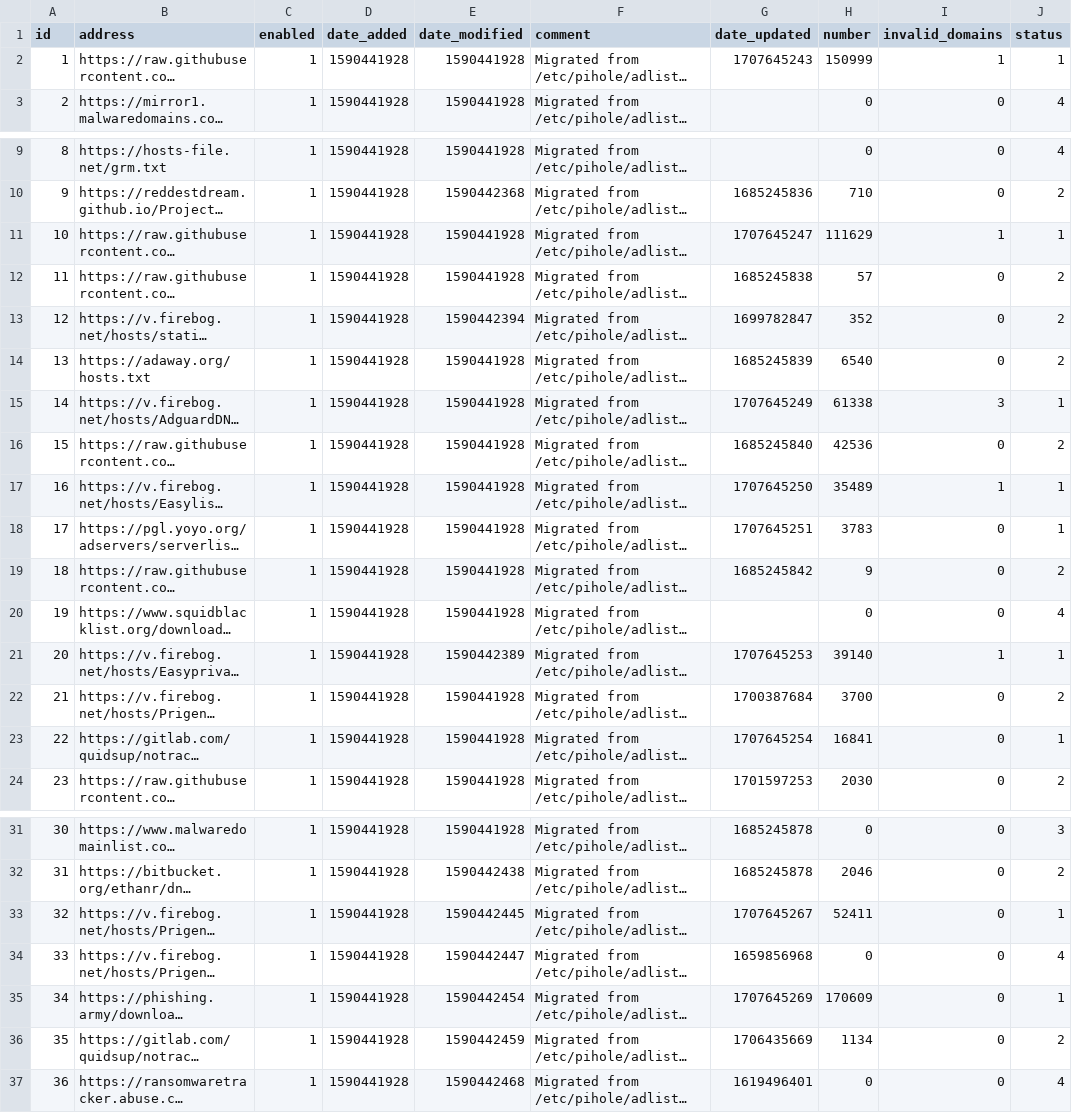
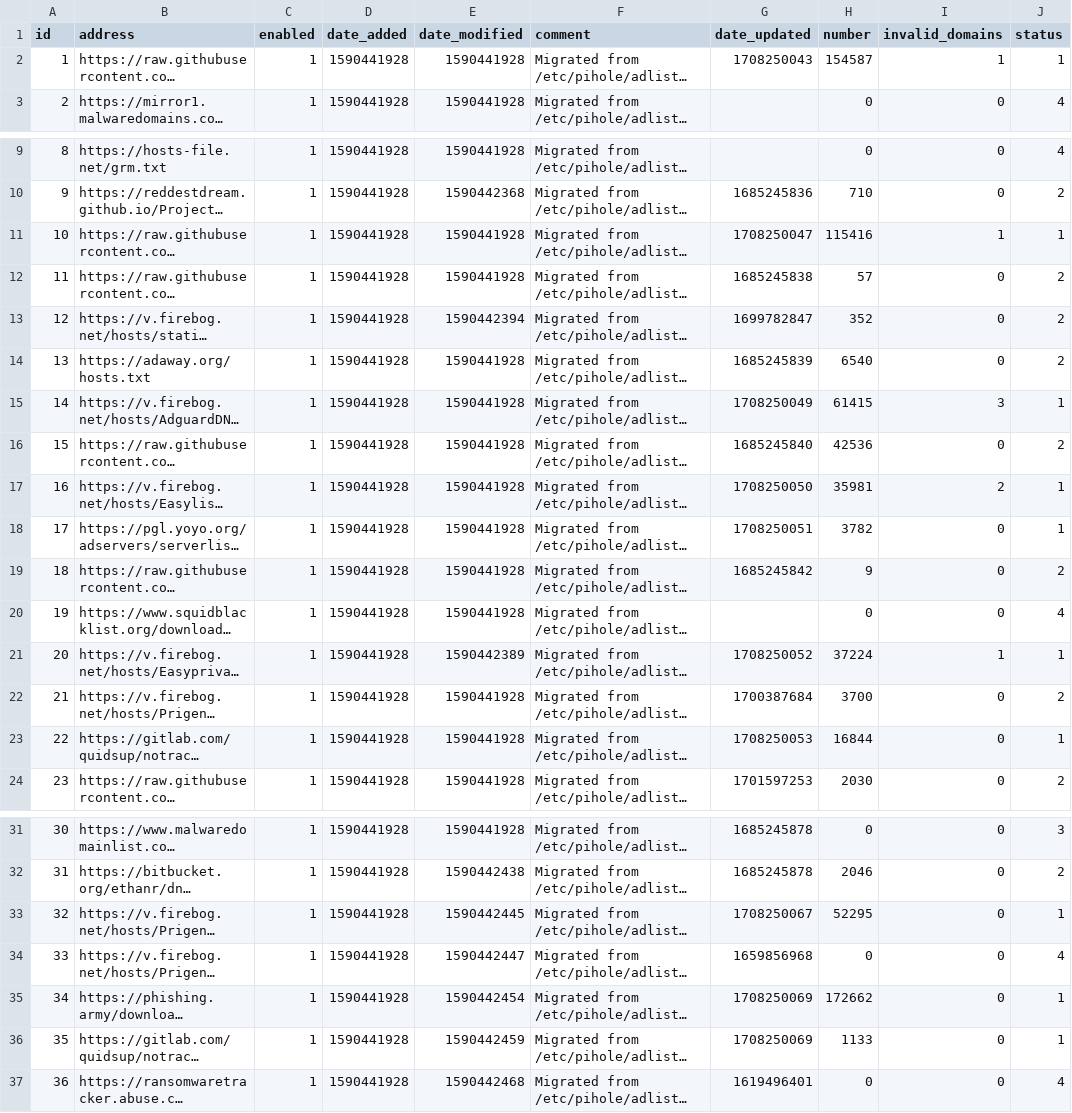
Before and after one commit to vaparr/my-pihole-lists, a CSV file: adlist.csv, drawn as a sheet; only a part is shown, gaps mark what is left out; long unchanged cells end in …; the diff names each change by its address in the sheet, - before the commit and + after, or states it on an @@ line.

Commit message:
Updated February 18, 2024  7:00am

```diff
--- a/adlist.csv
+++ b/adlist.csv
-G2 (date_updated): 1707645243
+G2 (date_updated): 1708250043
-H2 (number): 150999
+H2 (number): 154587
-G11 (date_updated): 1707645247
+G11 (date_updated): 1708250047
-H11 (number): 111629
+H11 (number): 115416
-G15 (date_updated): 1707645249
+G15 (date_updated): 1708250049
-H15 (number): 61338
+H15 (number): 61415
-G17 (date_updated): 1707645250
+G17 (date_updated): 1708250050
-H17 (number): 35489
+H17 (number): 35981
-I17 (invalid_domains): 1
+I17 (invalid_domains): 2
-G18 (date_updated): 1707645251
+G18 (date_updated): 1708250051
-H18 (number): 3783
+H18 (number): 3782
-G21 (date_updated): 1707645253
+G21 (date_updated): 1708250052
-H21 (number): 39140
+H21 (number): 37224
-G23 (date_updated): 1707645254
+G23 (date_updated): 1708250053
-H23 (number): 16841
+H23 (number): 16844
-G33 (date_updated): 1707645267
+G33 (date_updated): 1708250067
-H33 (number): 52411
+H33 (number): 52295
-G35 (date_updated): 1707645269
+G35 (date_updated): 1708250069
-H35 (number): 170609
+H35 (number): 172662
-G36 (date_updated): 1706435669
+G36 (date_updated): 1708250069
-H36 (number): 1134
+H36 (number): 1133
-J36 (status): 2
+J36 (status): 1
```
